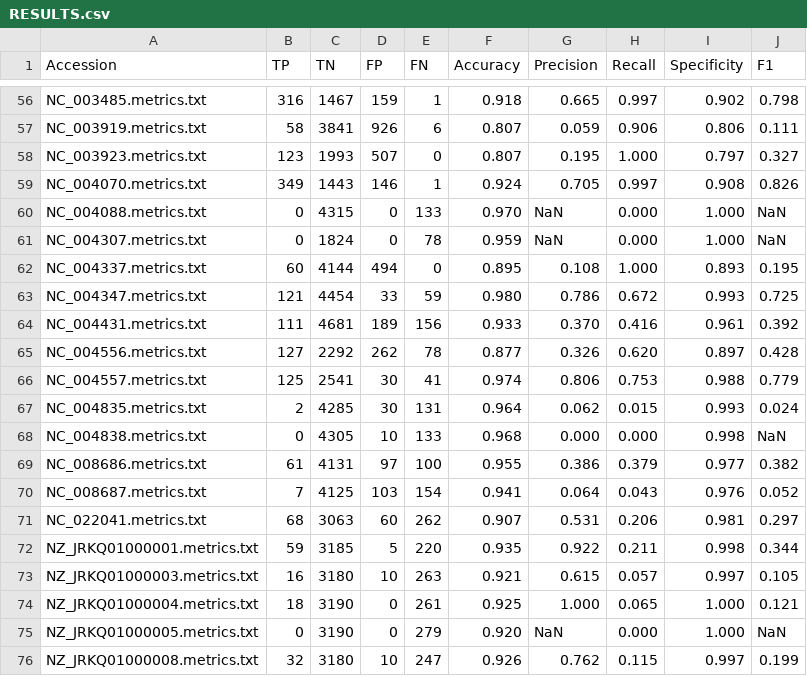
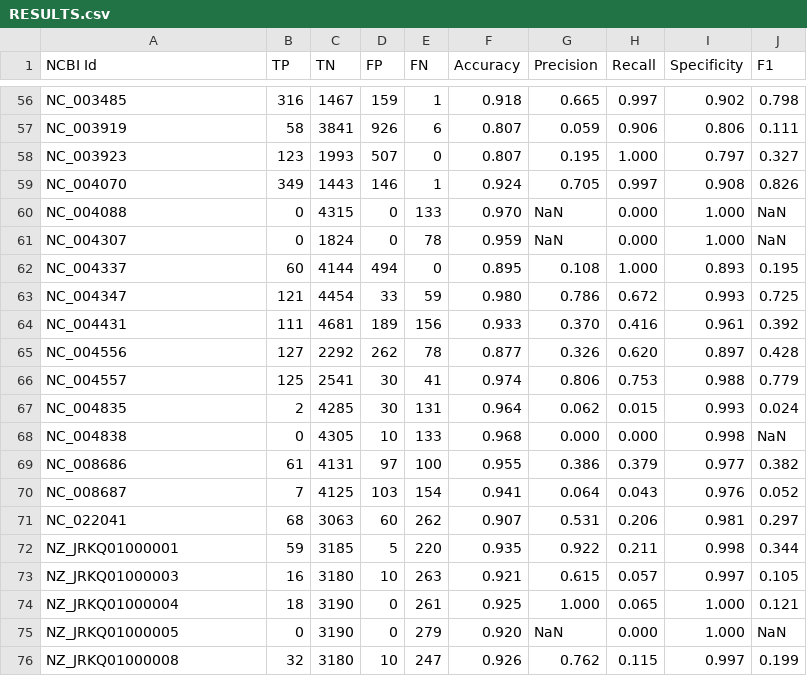
Before and after one commit to leannmlindsey/Phi-BERT, a CSV file: BENCHMARKING/REFERENCE/RESULTS.csv, drawn as a sheet; only a part is shown, gaps mark what is left out; the diff covers the shown part only; the diff names each change by its address in the sheet, - before the commit and + after, or states it on an @@ line.

```diff
--- a/BENCHMARKING/REFERENCE/RESULTS.csv
+++ b/BENCHMARKING/REFERENCE/RESULTS.csv
-A1: Accession
+A1: NCBI Id
-A56 (NCBI Id): NC_003485.metrics.txt
+A56 (NCBI Id): NC_003485
-A57 (NCBI Id): NC_003919.metrics.txt
+A57 (NCBI Id): NC_003919
-A58 (NCBI Id): NC_003923.metrics.txt
+A58 (NCBI Id): NC_003923
-A59 (NCBI Id): NC_004070.metrics.txt
+A59 (NCBI Id): NC_004070
-A60 (NCBI Id): NC_004088.metrics.txt
+A60 (NCBI Id): NC_004088
-A61 (NCBI Id): NC_004307.metrics.txt
+A61 (NCBI Id): NC_004307
-A62 (NCBI Id): NC_004337.metrics.txt
+A62 (NCBI Id): NC_004337
-A63 (NCBI Id): NC_004347.metrics.txt
+A63 (NCBI Id): NC_004347
-A64 (NCBI Id): NC_004431.metrics.txt
+A64 (NCBI Id): NC_004431
-A65 (NCBI Id): NC_004556.metrics.txt
+A65 (NCBI Id): NC_004556
-A66 (NCBI Id): NC_004557.metrics.txt
+A66 (NCBI Id): NC_004557
-A67 (NCBI Id): NC_004835.metrics.txt
+A67 (NCBI Id): NC_004835
-A68 (NCBI Id): NC_004838.metrics.txt
+A68 (NCBI Id): NC_004838
-A69 (NCBI Id): NC_008686.metrics.txt
+A69 (NCBI Id): NC_008686
-A70 (NCBI Id): NC_008687.metrics.txt
+A70 (NCBI Id): NC_008687
-A71 (NCBI Id): NC_022041.metrics.txt
+A71 (NCBI Id): NC_022041
-A72 (NCBI Id): NZ_JRKQ01000001.metrics.txt
+A72 (NCBI Id): NZ_JRKQ01000001
-A73 (NCBI Id): NZ_JRKQ01000003.metrics.txt
+A73 (NCBI Id): NZ_JRKQ01000003
-A74 (NCBI Id): NZ_JRKQ01000004.metrics.txt
+A74 (NCBI Id): NZ_JRKQ01000004
-A75 (NCBI Id): NZ_JRKQ01000005.metrics.txt
+A75 (NCBI Id): NZ_JRKQ01000005
-A76 (NCBI Id): NZ_JRKQ01000008.metrics.txt
+A76 (NCBI Id): NZ_JRKQ01000008
```
Also changed, not shown: 54 edited cells elsewhere in this file.
